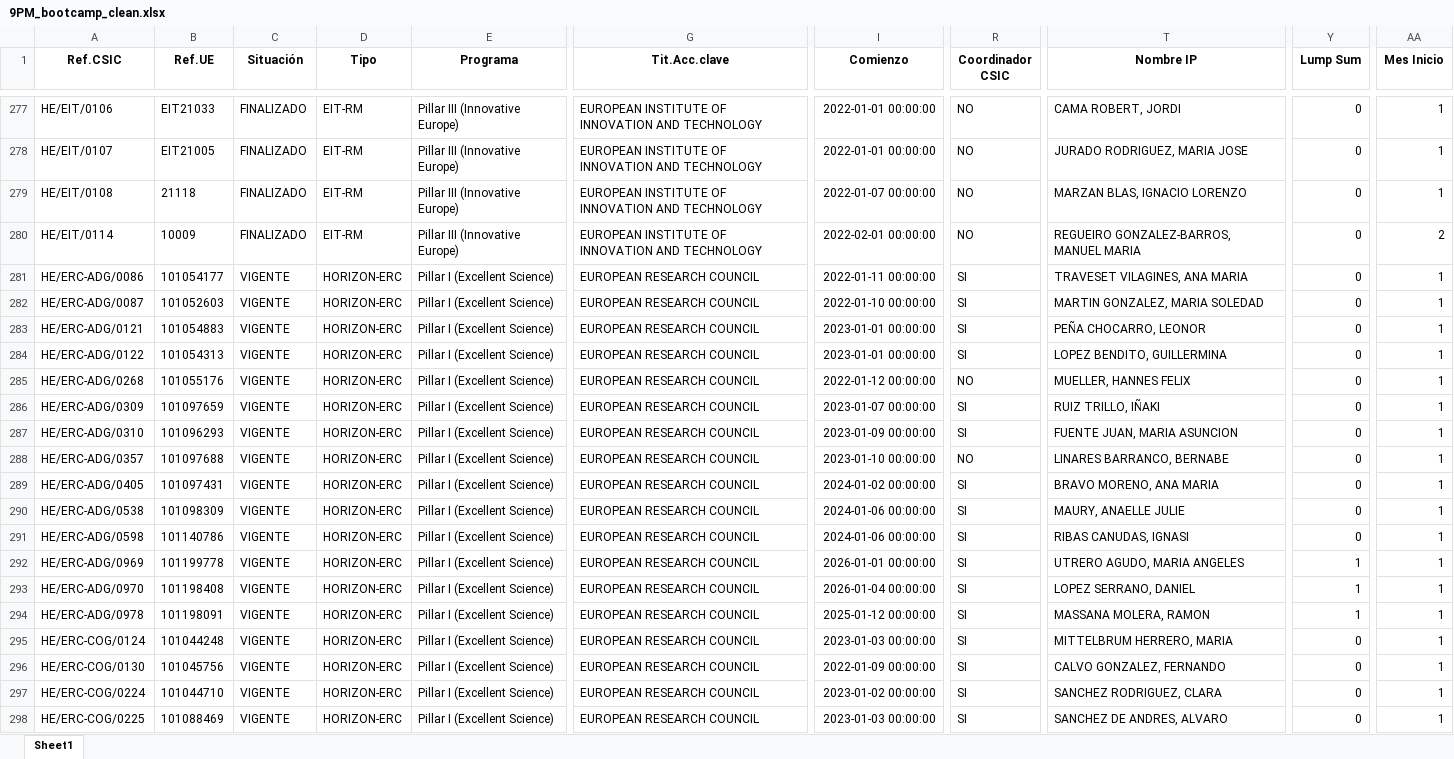
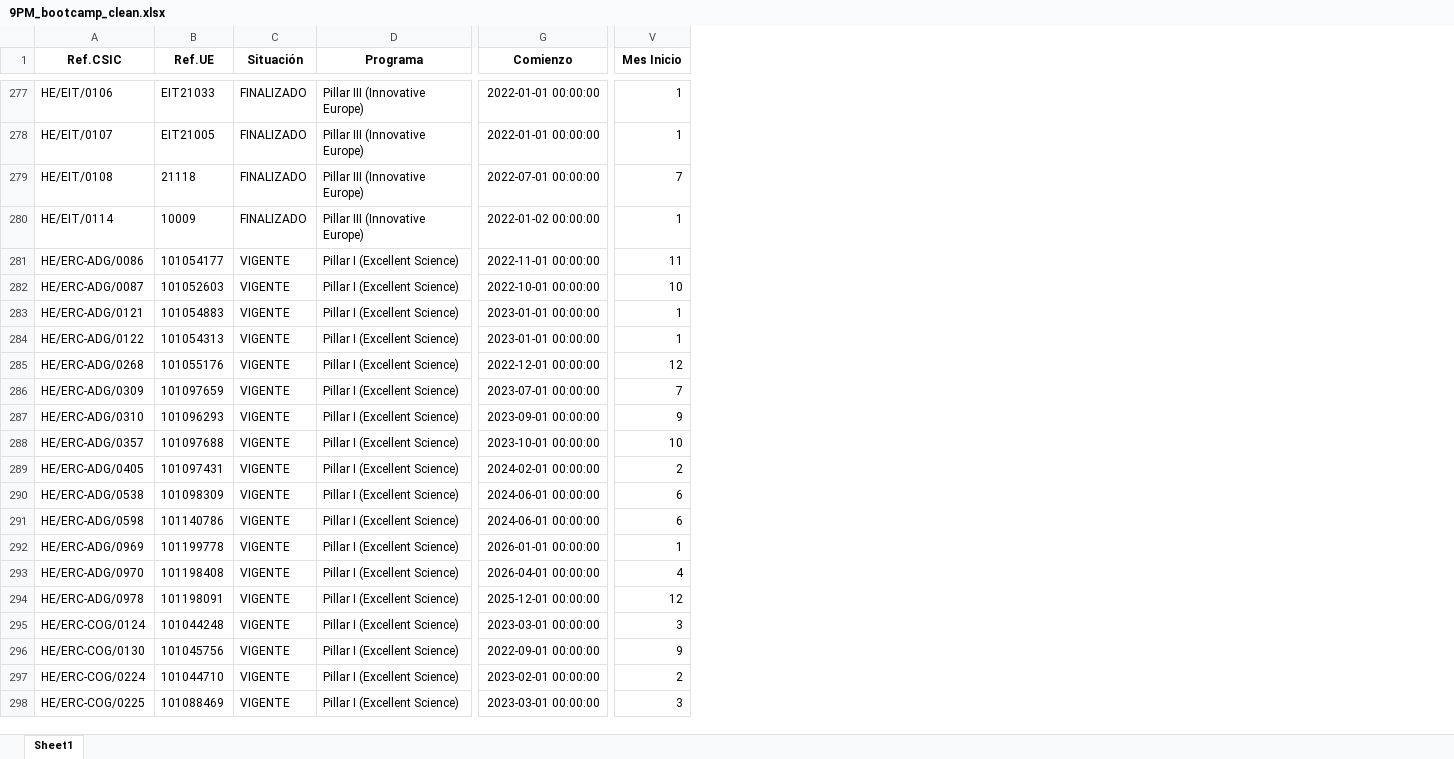
Before and after one commit to pablocastejon/Horizonte-Europa---Bootcamp, an Excel workbook: data/9PM_bootcamp_clean.xlsx, sheet Sheet1, drawn as a sheet; only a part is shown, gaps mark what is left out; values as stored, in another font and other column widths than the file's, no borders; removed rows and columns are numbered as before the commit, all else as after; the diff covers the shown part only; the diff names each change by its address in the sheet, - before the commit and + after, or states it on an @@ line.

```diff
--- a/data/9PM_bootcamp_clean.xlsx (sheet Sheet1)
+++ b/data/9PM_bootcamp_clean.xlsx (sheet Sheet1)
-column D (Tipo), rows 277-298: EIT-RM | EIT-RM | EIT-RM | EIT-RM | HORIZON-ERC | HORIZON-ERC | HORIZON-ERC | HORIZON-ERC | HORIZON-ERC | HORIZON-ERC | HORIZON-ERC | HORIZON-ERC | HORIZON-ERC | HORIZON-ERC | HORIZON-ERC | HORIZON-ERC | HORIZON-ERC | HORIZON-ERC | HORIZON-ERC | HORIZON-ERC | HORIZON-ERC | HORIZON-ERC
-column G (Tit.Acc.clave), rows 277-298: EUROPEAN INSTITUTE OF INNOVATION AND TECHNOLOGY | EUROPEAN INSTITUTE OF INNOVATION AND TECHNOLOGY | EUROPEAN INSTITUTE OF INNOVATION AND TECHNOLOGY | EUROPEAN INSTITUTE OF INNOVATION AND TECHNOLOGY | EUROPEAN RESEARCH COUNCIL | EUROPEAN RESEARCH COUNCIL | EUROPEAN RESEARCH COUNCIL | EUROPEAN RESEARCH COUNCIL | EUROPEAN RESEARCH COUNCIL | EUROPEAN RESEARCH COUNCIL | EUROPEAN RESEARCH COUNCIL | EUROPEAN RESEARCH COUNCIL | EUROPEAN RESEARCH COUNCIL | EUROPEAN RESEARCH COUNCIL | EUROPEAN RESEARCH COUNCIL | EUROPEAN RESEARCH COUNCIL | EUROPEAN RESEARCH COUNCIL | EUROPEAN RESEARCH COUNCIL | EUROPEAN RESEARCH COUNCIL | EUROPEAN RESEARCH COUNCIL | EUROPEAN RESEARCH COUNCIL | EUROPEAN RESEARCH COUNCIL
-column R (Coordinador CSIC), rows 277-298: NO | NO | NO | NO | SI | SI | SI | SI | NO | SI | SI | NO | SI | SI | SI | SI | SI | SI | SI | SI | SI | SI
-column T (Nombre IP), rows 277-298: CAMA ROBERT, JORDI | JURADO RODRIGUEZ, MARIA JOSE | MARZAN BLAS, IGNACIO LORENZO | REGUEIRO GONZALEZ-BARROS, MANUEL MARIA | TRAVESET VILAGINES, ANA MARIA | MARTIN GONZALEZ, MARIA SOLEDAD | PEÑA CHOCARRO, LEONOR | LOPEZ BENDITO, GUILLERMINA | MUELLER, HANNES FELIX | RUIZ TRILLO, IÑAKI | FUENTE JUAN, MARIA ASUNCION | LINARES BARRANCO, BERNABE | BRAVO MORENO, ANA MARIA | MAURY, ANAELLE JULIE | RIBAS CANUDAS, IGNASI | UTRERO AGUDO, MARIA ANGELES | LOPEZ SERRANO, DANIEL | MASSANA MOLERA, RAMON | MITTELBRUM HERRERO, MARIA | CALVO GONZALEZ, FERNANDO | SANCHEZ RODRIGUEZ, CLARA | SANCHEZ DE ANDRES, ALVARO
-column Y (Lump Sum), rows 277-298: 0 | 0 | 0 | 0 | 0 | 0 | 0 | 0 | 0 | 0 | 0 | 0 | 0 | 0 | 0 | 1 | 1 | 1 | 0 | 0 | 0 | 0
-G279 (Comienzo): 2022-01-07 00:00:00
+G279 (Comienzo): 2022-07-01 00:00:00
-V279 (Mes Inicio): 1
+V279 (Mes Inicio): 7
-G280 (Comienzo): 2022-02-01 00:00:00
+G280 (Comienzo): 2022-01-02 00:00:00
-V280 (Mes Inicio): 2
+V280 (Mes Inicio): 1
-G281 (Comienzo): 2022-01-11 00:00:00
+G281 (Comienzo): 2022-11-01 00:00:00
-V281 (Mes Inicio): 1
+V281 (Mes Inicio): 11
-G282 (Comienzo): 2022-01-10 00:00:00
+G282 (Comienzo): 2022-10-01 00:00:00
-V282 (Mes Inicio): 1
+V282 (Mes Inicio): 10
-G285 (Comienzo): 2022-01-12 00:00:00
+G285 (Comienzo): 2022-12-01 00:00:00
-V285 (Mes Inicio): 1
+V285 (Mes Inicio): 12
-G286 (Comienzo): 2023-01-07 00:00:00
+G286 (Comienzo): 2023-07-01 00:00:00
-V286 (Mes Inicio): 1
+V286 (Mes Inicio): 7
-G287 (Comienzo): 2023-01-09 00:00:00
+G287 (Comienzo): 2023-09-01 00:00:00
-V287 (Mes Inicio): 1
+V287 (Mes Inicio): 9
-G288 (Comienzo): 2023-01-10 00:00:00
+G288 (Comienzo): 2023-10-01 00:00:00
-V288 (Mes Inicio): 1
+V288 (Mes Inicio): 10
-G289 (Comienzo): 2024-01-02 00:00:00
+G289 (Comienzo): 2024-02-01 00:00:00
-V289 (Mes Inicio): 1
+V289 (Mes Inicio): 2
-G290:G291 (Comienzo): 2024-01-06 00:00:00
+G290:G291 (Comienzo): 2024-06-01 00:00:00
-V290:V291 (Mes Inicio): 1
+V290:V291 (Mes Inicio): 6
-G293 (Comienzo): 2026-01-04 00:00:00
+G293 (Comienzo): 2026-04-01 00:00:00
-V293 (Mes Inicio): 1
+V293 (Mes Inicio): 4
-G294 (Comienzo): 2025-01-12 00:00:00
+G294 (Comienzo): 2025-12-01 00:00:00
-V294 (Mes Inicio): 1
+V294 (Mes Inicio): 12
-G295 (Comienzo): 2023-01-03 00:00:00
+G295 (Comienzo): 2023-03-01 00:00:00
-V295 (Mes Inicio): 1
+V295 (Mes Inicio): 3
-G296 (Comienzo): 2022-01-09 00:00:00
+G296 (Comienzo): 2022-09-01 00:00:00
-V296 (Mes Inicio): 1
+V296 (Mes Inicio): 9
-G297 (Comienzo): 2023-01-02 00:00:00
+G297 (Comienzo): 2023-02-01 00:00:00
-V297 (Mes Inicio): 1
+V297 (Mes Inicio): 2
-G298 (Comienzo): 2023-01-03 00:00:00
+G298 (Comienzo): 2023-03-01 00:00:00
-V298 (Mes Inicio): 1
+V298 (Mes Inicio): 3
```
Also changed, not shown: 24 added rows, 24 removed rows and 1091 edited cells elsewhere in this sheet, 6 other files.
